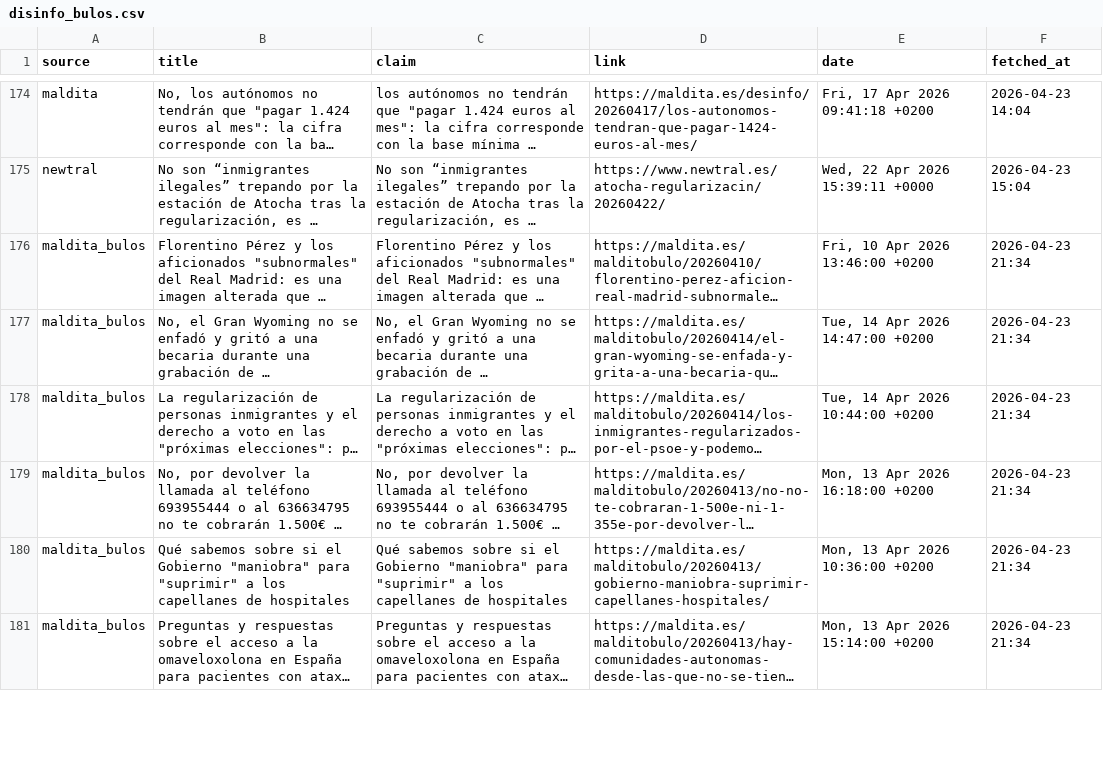
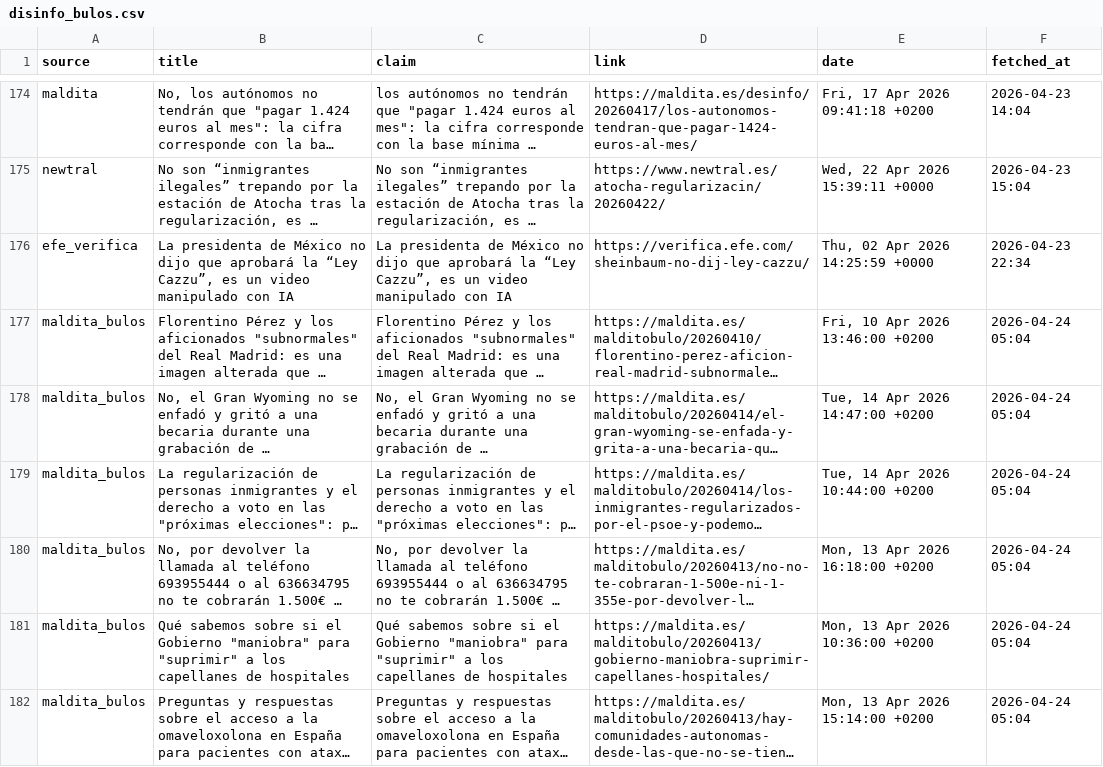
Before and after one commit to mcasrom/SIEG-Politica-Nacional-, a CSV file: data/export/nr/disinfo_bulos.csv, drawn as a sheet; only a part is shown, gaps mark what is left out; long unchanged cells end in …; addresses are those after the commit; the diff covers the shown part only; the diff names each change by its address in the sheet, - before the commit and + after, or states it on an @@ line.

```diff
--- a/data/export/nr/disinfo_bulos.csv
+++ b/data/export/nr/disinfo_bulos.csv
+row 176: efe_verifica | La presidenta de México no dijo que aprobará la “Ley Cazzu”, es un video manipulado con IA | La presidenta de México no dijo que aprobará la “Ley Cazzu”, es un video manipulado con IA | https://verifica.efe.com/sheinbaum-no-dij-ley-cazzu/ | Thu, 02 Apr 2026 14:25:59 +0000 | 2026-04-23 22:34
-F177:F182 (fetched_at): 2026-04-23 21:34
+F177:F182 (fetched_at): 2026-04-24 05:04
```
Also changed, not shown: 4 added rows, 4 removed rows, 8 moved rows and 107 edited cells elsewhere in this file, data/export/nr/coordination_alerts.csv, data/export/nr/disinfo_alerts.csv, 7 other files.
